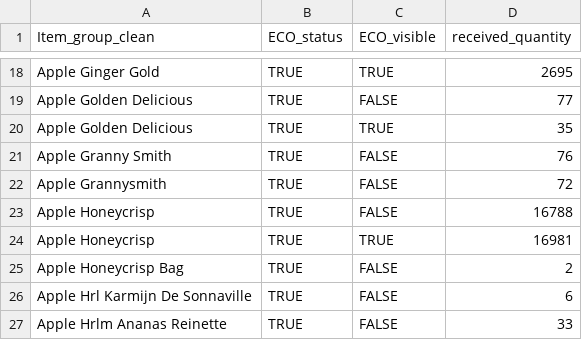
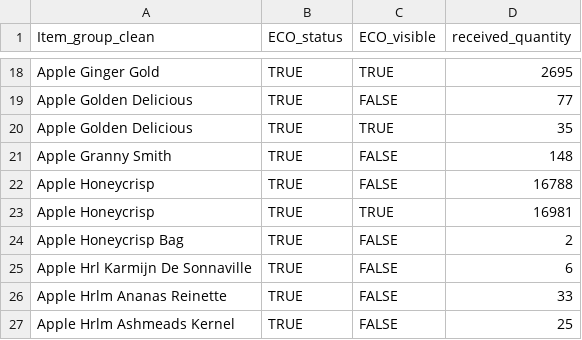
Before and after one commit to cdelannoy/sourcingboston, a CSV file: data/redtomato/output/pie_data.csv, drawn as a sheet; only a part is shown, gaps mark what is left out; the shorter side is filled out with more unchanged rows.

```diff
--- a/data/redtomato/output/pie_data.csv
+++ b/data/redtomato/output/pie_data.csv
@@ -20,4 +20,3 @@
 "Apple Golden Delicious",TRUE,TRUE,35
-"Apple Granny Smith",TRUE,FALSE,76
-"Apple Grannysmith",TRUE,FALSE,72
+"Apple Granny Smith",TRUE,FALSE,148
 "Apple Honeycrisp",TRUE,FALSE,16788
```
Also changed, not shown: data/redtomato/output/cleaned_data_final_constance.csv, 1 other file.
